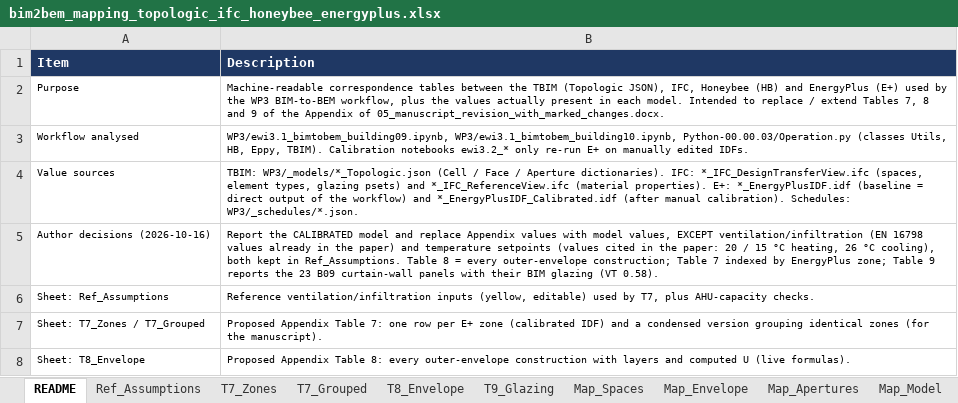
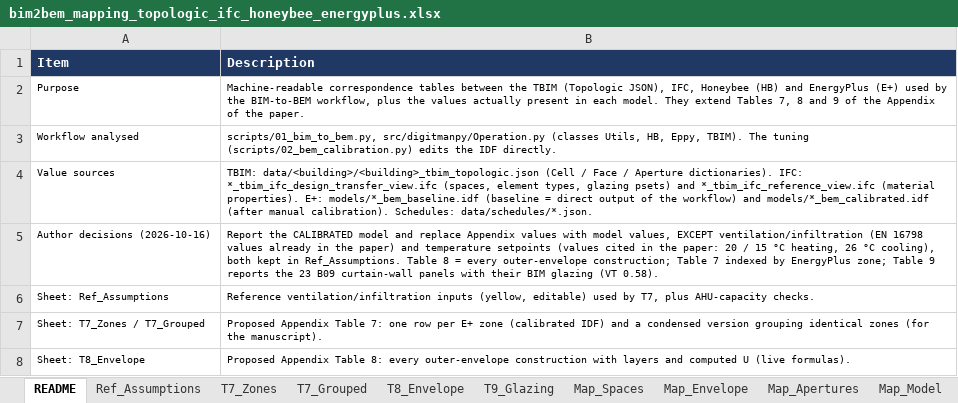
Before and after one commit to angelomassafra/digitman_bim2bem, an Excel workbook: data/mapping/bim2bem_mapping_topologic_ifc_honeybee_energyplus.xlsx, sheet README, drawn as a sheet; only a part is shown; values as stored, in another font and other column widths than the file's, no borders; the diff names each change by its address in the sheet, - before the commit and + after, or states it on an @@ line.

```diff
--- a/data/mapping/bim2bem_mapping_topologic_ifc_honeybee_energyplus.xlsx (sheet README)
+++ b/data/mapping/bim2bem_mapping_topologic_ifc_honeybee_energyplus.xlsx (sheet README)
-B2 (Description): …by the WP3 BIM-to-BEM workflow, plus the values actually present in each model. Intended to replace / extend Tables 7, 8 and 9 of the Appendix of 05_manuscript_revision_with_marked_changes.docx.
+B2 (Description): …by the BIM-to-BEM workflow, plus the values actually present in each model. They extend Tables 7, 8 and 9 of the Appendix of the paper.
-B3 (Description): WP3/ewi3.1_bimtobem_building09.ipynb, WP3/ewi3.1_bimtobem_building10.ipynb, Python-00.00.03/Operation.py (classes Utils, HB, Eppy, TBIM). Calibration notebooks ewi3.2_* only re-run E+ on manually edited IDFs.
+B3 (Description): scripts/01_bim_to_bem.py, src/digitmanpy/Operation.py (classes Utils, HB, Eppy, TBIM). The tuning (scripts/02_bem_calibration.py) edits the IDF directly.
-B4 (Description): TBIM: WP3/_models/*_Topologic.json (Cell / Face / Aperture dictionaries). IFC: *_IFC_DesignTransferView.ifc (spaces, element types, glazing psets) and *_IFC_ReferenceView.ifc (material properties). E+: *_EnergyPlusIDF.idf (baseline = direct output of the workflow) and *_EnergyPlusIDF_Calibrated.idf (after manual calibration). Schedules: WP3/_schedules/*.json.
+B4 (Description): TBIM: data/<building>/<building>_tbim_topologic.json (Cell / Face / Aperture dictionaries). IFC: *_tbim_ifc_design_transfer_view.ifc (spaces, element types, glazing psets) and *_tbim_ifc_reference_view.ifc (material properties). E+: models/*_bem_baseline.idf (baseline = direct output of the workflow) and models/*_bem_calibrated.idf (after manual calibration). Schedules: data/schedules/*.json.
```
Also changed, not shown: sheet T7_Zones, sheet Val_Layers, sheet T7_Grouped, sheet Val_Zones, sheet Val_Constructions, sheet T8_Envelope, 5 more sheets, data/building09/building09_ahu_electrical_power.xlsx, data/building10/building10_ahu_electrical_power.xlsx, 47 other files.
